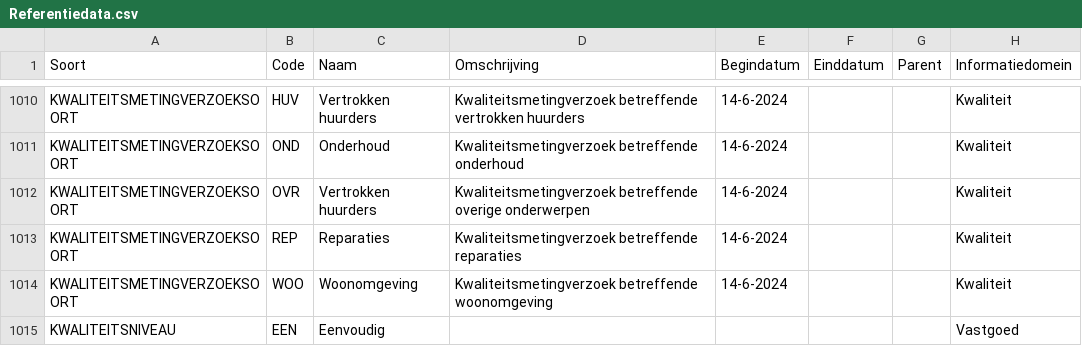
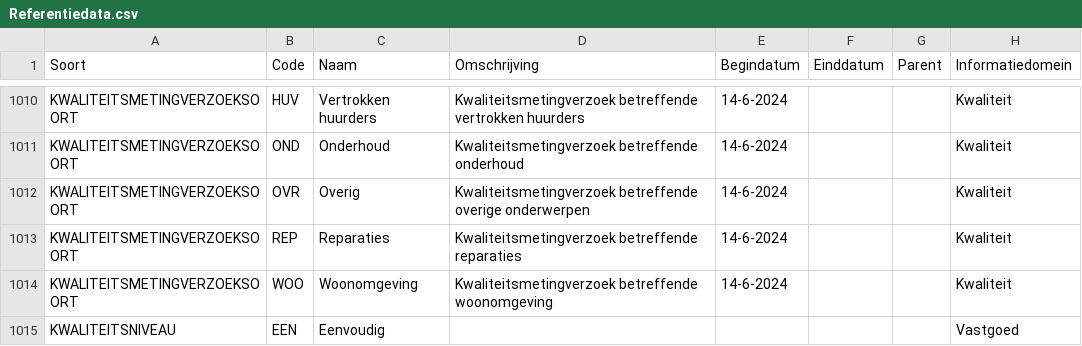
Before and after one commit to Aedes-datastandaarden/vera-referentiedata, a CSV file: Referentiedata.csv, drawn as a sheet; only a part is shown, gaps mark what is left out.

Commit message:
Update Referentiedata.csv

```diff
--- a/Referentiedata.csv
+++ b/Referentiedata.csv
@@ -1011,3 +1011,3 @@ KWALITEITSMETINGVERZOEKSOORT;HUV;Vertrokken huurders;Kwaliteitsmetingverzoek bet
 KWALITEITSMETINGVERZOEKSOORT;OND;Onderhoud;Kwaliteitsmetingverzoek betreffende onderhoud;14-6-2024;;;Kwaliteit
-KWALITEITSMETINGVERZOEKSOORT;OVR;Vertrokken huurders;Kwaliteitsmetingverzoek betreffende overige onderwerpen;14-6-2024;;;Kwaliteit
+KWALITEITSMETINGVERZOEKSOORT;OVR;Overig;Kwaliteitsmetingverzoek betreffende overige onderwerpen;14-6-2024;;;Kwaliteit
 KWALITEITSMETINGVERZOEKSOORT;REP;Reparaties;Kwaliteitsmetingverzoek betreffende reparaties;14-6-2024;;;Kwaliteit
```
